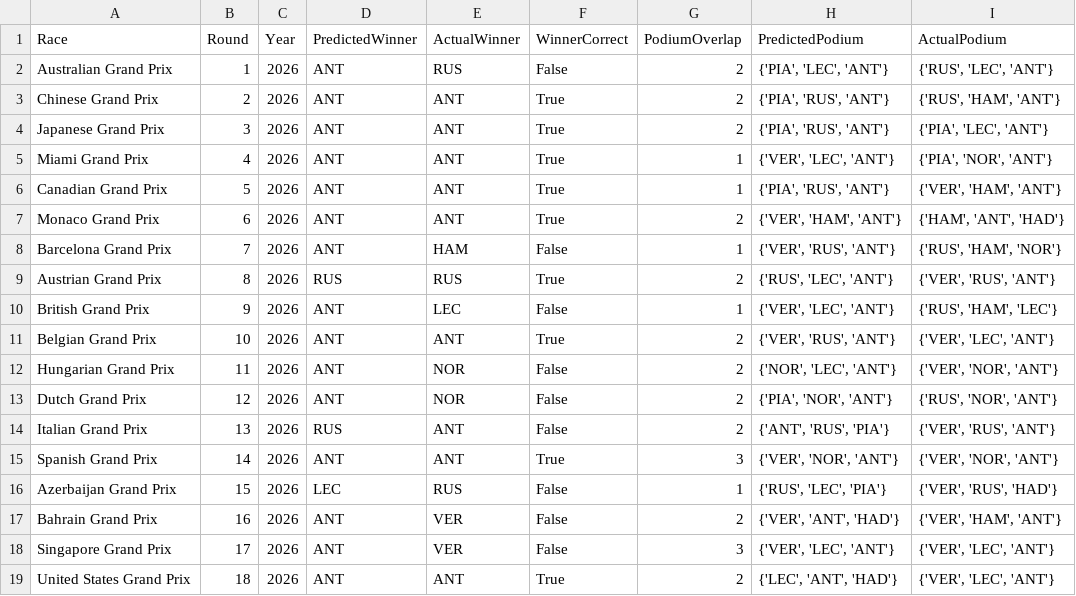
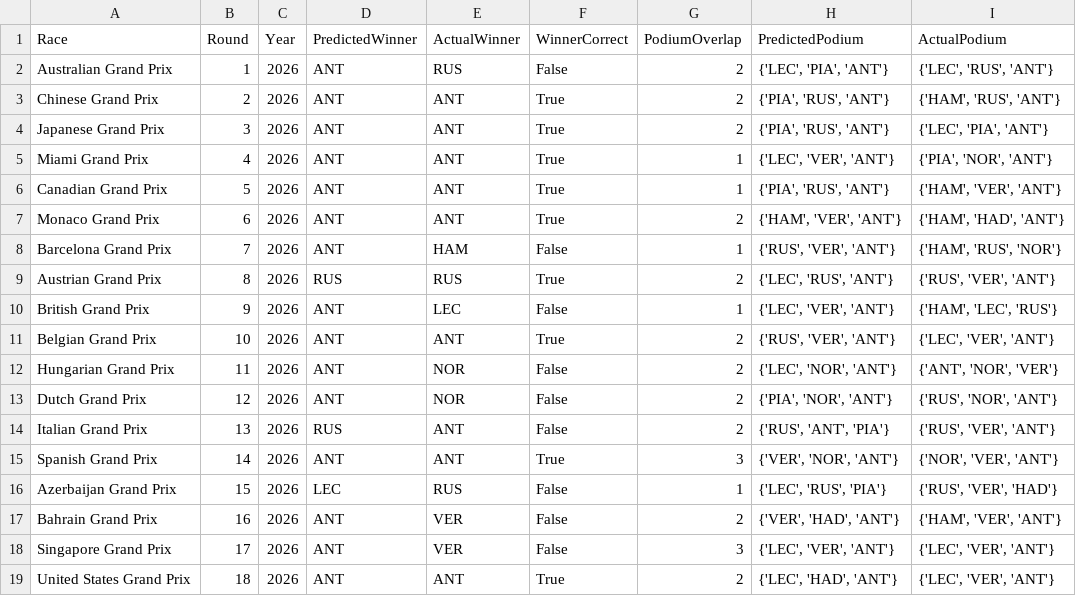
Before and after one commit to Raina-Mangat/Pitwall2026, a CSV file: model_accuracy_log.csv, drawn as a sheet.

```diff
--- a/model_accuracy_log.csv
+++ b/model_accuracy_log.csv
@@ -1,19 +1,19 @@
 Race,Round,Year,PredictedWinner,ActualWinner,WinnerCorrect,PodiumOverlap,PredictedPodium,ActualPodium
-Australian Grand Prix,1,2026,ANT,RUS,False,2,"{'PIA', 'LEC', 'ANT'}","{'RUS', 'LEC', 'ANT'}"
-Chinese Grand Prix,2,2026,ANT,ANT,True,2,"{'PIA', 'RUS', 'ANT'}","{'RUS', 'HAM', 'ANT'}"
-Japanese Grand Prix,3,2026,ANT,ANT,True,2,"{'PIA', 'RUS', 'ANT'}","{'PIA', 'LEC', 'ANT'}"
-Miami Grand Prix,4,2026,ANT,ANT,True,1,"{'VER', 'LEC', 'ANT'}","{'PIA', 'NOR', 'ANT'}"
-Canadian Grand Prix,5,2026,ANT,ANT,True,1,"{'PIA', 'RUS', 'ANT'}","{'VER', 'HAM', 'ANT'}"
-Monaco Grand Prix,6,2026,ANT,ANT,True,2,"{'VER', 'HAM', 'ANT'}","{'HAM', 'ANT', 'HAD'}"
-Barcelona Grand Prix,7,2026,ANT,HAM,False,1,"{'VER', 'RUS', 'ANT'}","{'RUS', 'HAM', 'NOR'}"
-Austrian Grand Prix,8,2026,RUS,RUS,True,2,"{'RUS', 'LEC', 'ANT'}","{'VER', 'RUS', 'ANT'}"
-British Grand Prix,9,2026,ANT,LEC,False,1,"{'VER', 'LEC', 'ANT'}","{'RUS', 'HAM', 'LEC'}"
-Belgian Grand Prix,10,2026,ANT,ANT,True,2,"{'VER', 'RUS', 'ANT'}","{'VER', 'LEC', 'ANT'}"
-Hungarian Grand Prix,11,2026,ANT,NOR,False,2,"{'NOR', 'LEC', 'ANT'}","{'VER', 'NOR', 'ANT'}"
+Australian Grand Prix,1,2026,ANT,RUS,False,2,"{'LEC', 'PIA', 'ANT'}","{'LEC', 'RUS', 'ANT'}"
+Chinese Grand Prix,2,2026,ANT,ANT,True,2,"{'PIA', 'RUS', 'ANT'}","{'HAM', 'RUS', 'ANT'}"
+Japanese Grand Prix,3,2026,ANT,ANT,True,2,"{'PIA', 'RUS', 'ANT'}","{'LEC', 'PIA', 'ANT'}"
+Miami Grand Prix,4,2026,ANT,ANT,True,1,"{'LEC', 'VER', 'ANT'}","{'PIA', 'NOR', 'ANT'}"
+Canadian Grand Prix,5,2026,ANT,ANT,True,1,"{'PIA', 'RUS', 'ANT'}","{'HAM', 'VER', 'ANT'}"
+Monaco Grand Prix,6,2026,ANT,ANT,True,2,"{'HAM', 'VER', 'ANT'}","{'HAM', 'HAD', 'ANT'}"
+Barcelona Grand Prix,7,2026,ANT,HAM,False,1,"{'RUS', 'VER', 'ANT'}","{'HAM', 'RUS', 'NOR'}"
+Austrian Grand Prix,8,2026,RUS,RUS,True,2,"{'LEC', 'RUS', 'ANT'}","{'RUS', 'VER', 'ANT'}"
+British Grand Prix,9,2026,ANT,LEC,False,1,"{'LEC', 'VER', 'ANT'}","{'HAM', 'LEC', 'RUS'}"
+Belgian Grand Prix,10,2026,ANT,ANT,True,2,"{'RUS', 'VER', 'ANT'}","{'LEC', 'VER', 'ANT'}"
+Hungarian Grand Prix,11,2026,ANT,NOR,False,2,"{'LEC', 'NOR', 'ANT'}","{'ANT', 'NOR', 'VER'}"
 Dutch Grand Prix,12,2026,ANT,NOR,False,2,"{'PIA', 'NOR', 'ANT'}","{'RUS', 'NOR', 'ANT'}"
-Italian Grand Prix,13,2026,RUS,ANT,False,2,"{'ANT', 'RUS', 'PIA'}","{'VER', 'RUS', 'ANT'}"
-Spanish Grand Prix,14,2026,ANT,ANT,True,3,"{'VER', 'NOR', 'ANT'}","{'VER', 'NOR', 'ANT'}"
-Azerbaijan Grand Prix,15,2026,LEC,RUS,False,1,"{'RUS', 'LEC', 'PIA'}","{'VER', 'RUS', 'HAD'}"
-Bahrain Grand Prix,16,2026,ANT,VER,False,2,"{'VER', 'ANT', 'HAD'}","{'VER', 'HAM', 'ANT'}"
-Singapore Grand Prix,17,2026,ANT,VER,False,3,"{'VER', 'LEC', 'ANT'}","{'VER', 'LEC', 'ANT'}"
-United States Grand Prix,18,2026,ANT,ANT,True,2,"{'LEC', 'ANT', 'HAD'}","{'VER', 'LEC', 'ANT'}"
+Italian Grand Prix,13,2026,RUS,ANT,False,2,"{'RUS', 'ANT', 'PIA'}","{'RUS', 'VER', 'ANT'}"
+Spanish Grand Prix,14,2026,ANT,ANT,True,3,"{'VER', 'NOR', 'ANT'}","{'NOR', 'VER', 'ANT'}"
+Azerbaijan Grand Prix,15,2026,LEC,RUS,False,1,"{'LEC', 'RUS', 'PIA'}","{'RUS', 'VER', 'HAD'}"
+Bahrain Grand Prix,16,2026,ANT,VER,False,2,"{'VER', 'HAD', 'ANT'}","{'HAM', 'VER', 'ANT'}"
+Singapore Grand Prix,17,2026,ANT,VER,False,3,"{'LEC', 'VER', 'ANT'}","{'LEC', 'VER', 'ANT'}"
+United States Grand Prix,18,2026,ANT,ANT,True,2,"{'LEC', 'HAD', 'ANT'}","{'LEC', 'VER', 'ANT'}"
```
Also changed, not shown: 2 other files.
